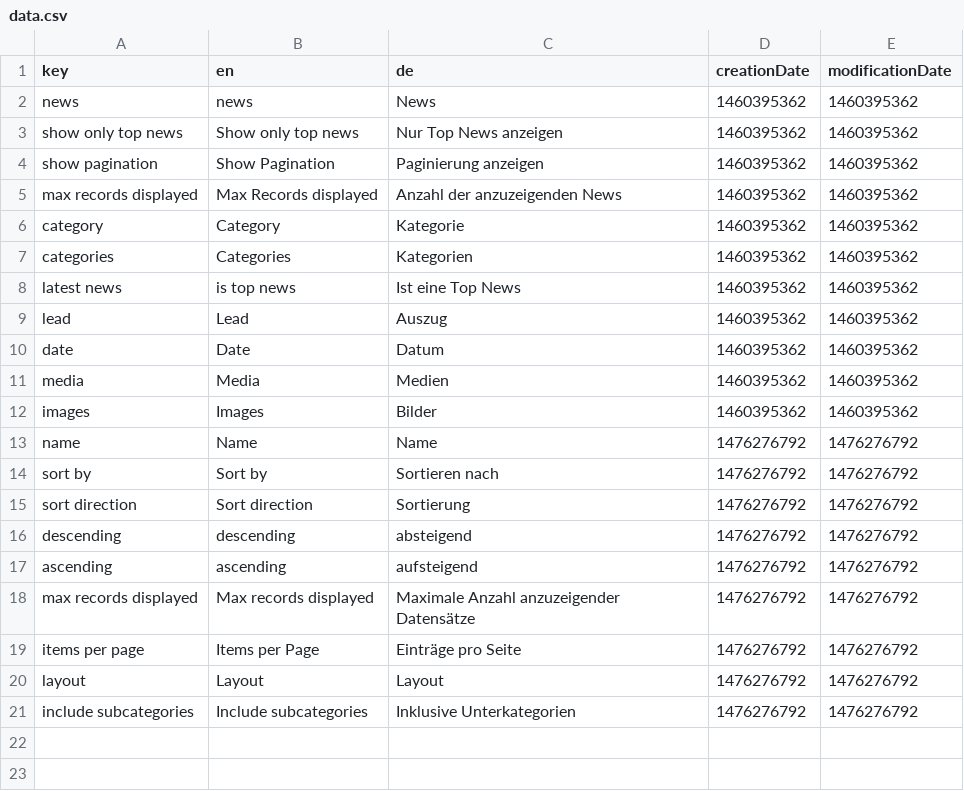
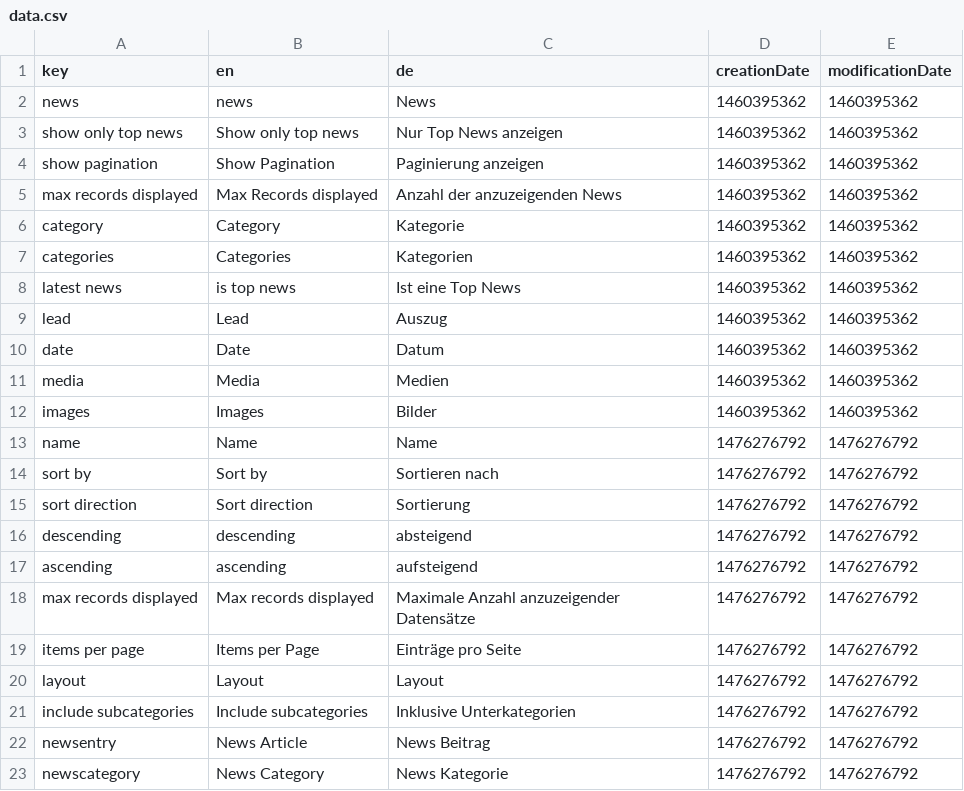
Before and after one commit to dachcom-digital/pimcore-news, a CSV file: install/translations/data.csv, drawn as a sheet.

```diff
--- a/install/translations/data.csv
+++ b/install/translations/data.csv
@@ -21 +21,3 @@
 "include subcategories";"Include subcategories";"Inklusive Unterkategorien";1476276792;1476276792;
+"newsentry";"News Article";"News Beitrag";1476276792;1476276792;
+"newscategory";"News Category";"News Kategorie";1476276792;1476276792;
```
Also changed, not shown: 6 other files.
